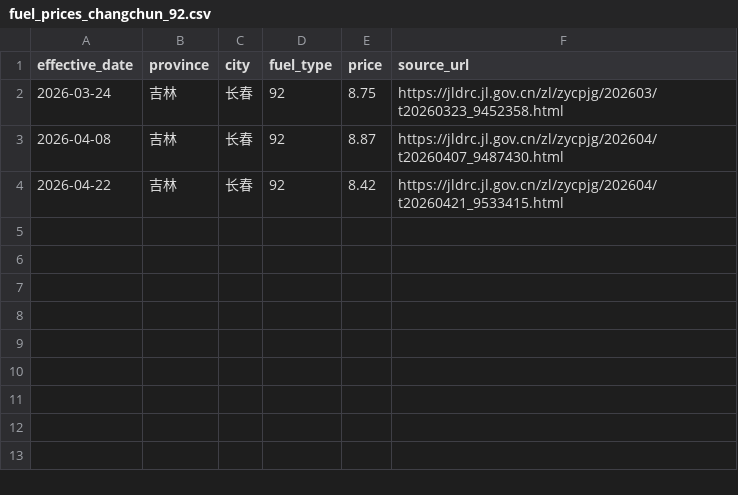
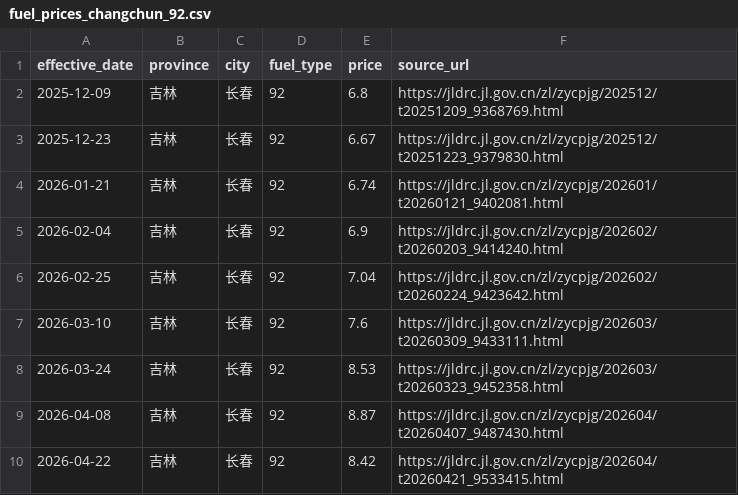
Before and after one commit to gui16789/tripFuel, a CSV file: fuel_prices_changchun_92.csv, drawn as a sheet.

```diff
--- a/fuel_prices_changchun_92.csv
+++ b/fuel_prices_changchun_92.csv
@@ -1,3 +1,9 @@
 effective_date,province,city,fuel_type,price,source_url
-2026-03-24,吉林,长春,92,8.75,https://jldrc.jl.gov.cn/zl/zycpjg/202603/t20260323_9452358.html
+2025-12-09,吉林,长春,92,6.8,https://jldrc.jl.gov.cn/zl/zycpjg/202512/t20251209_9368769.html
+2025-12-23,吉林,长春,92,6.67,https://jldrc.jl.gov.cn/zl/zycpjg/202512/t20251223_9379830.html
+2026-01-21,吉林,长春,92,6.74,https://jldrc.jl.gov.cn/zl/zycpjg/202601/t20260121_9402081.html
+2026-02-04,吉林,长春,92,6.9,https://jldrc.jl.gov.cn/zl/zycpjg/202602/t20260203_9414240.html
+2026-02-25,吉林,长春,92,7.04,https://jldrc.jl.gov.cn/zl/zycpjg/202602/t20260224_9423642.html
+2026-03-10,吉林,长春,92,7.6,https://jldrc.jl.gov.cn/zl/zycpjg/202603/t20260309_9433111.html
+2026-03-24,吉林,长春,92,8.53,https://jldrc.jl.gov.cn/zl/zycpjg/202603/t20260323_9452358.html
 2026-04-08,吉林,长春,92,8.87,https://jldrc.jl.gov.cn/zl/zycpjg/202604/t20260407_9487430.html
```
Also changed, not shown: 4 other files.
